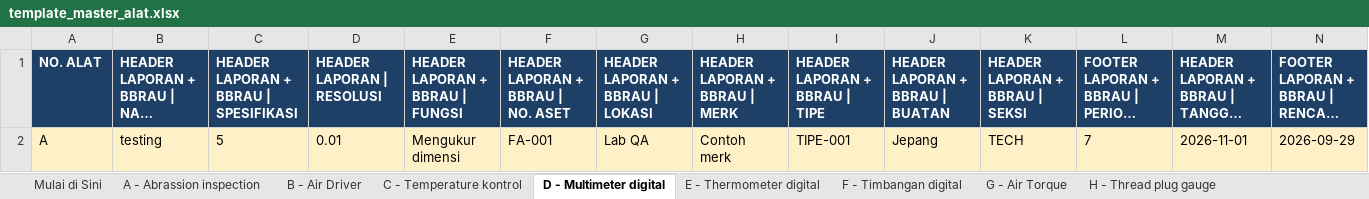
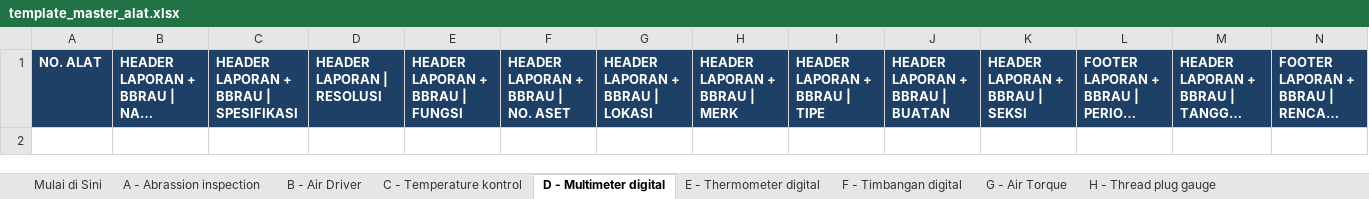
Before and after one commit to affanmaulana04/qa_kalibrasi, an Excel workbook: templates/template_master_alat.xlsx, sheet D - Multimeter digital, drawn as a sheet; only a part is shown; long unchanged cells end in …; values as stored, in another font and other column widths than the file's, no borders; rows hold the shown columns only; the diff names each change by its address in the sheet, - before the commit and + after, or states it on an @@ line.

```diff
--- a/templates/template_master_alat.xlsx (sheet D - Multimeter digital)
+++ b/templates/template_master_alat.xlsx (sheet D - Multimeter digital)
-row 2: A | testing | 5 | 0.01 | Mengukur dimensi | FA-001 | Lab QA | Contoh merk | TIPE-001 | Jepang | TECH | 7 | 2026-11-01 | 2026-09-29
```
Also changed, not shown: sheet Mulai di Sini, sheet A - Abrassion inspection, sheet B - Air Driver, sheet E - Thermometer digital, sheet J - Radius gauge, sheet K - Voltage Ultrasonic, 18 more sheets, other sheet tabs, 7 other files.
